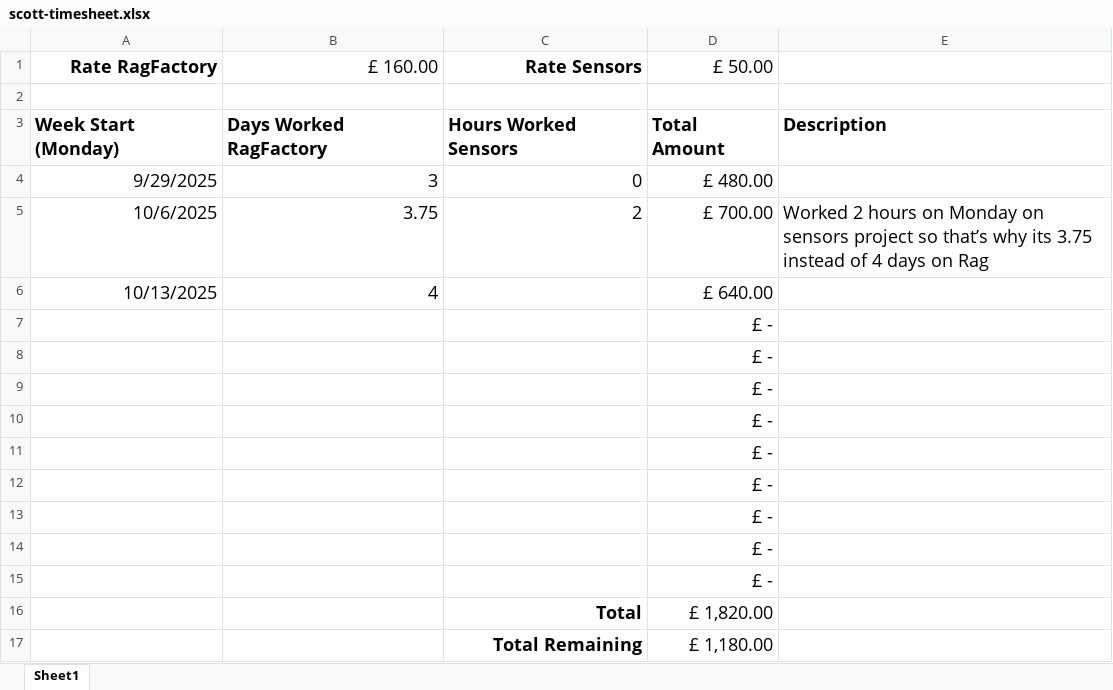
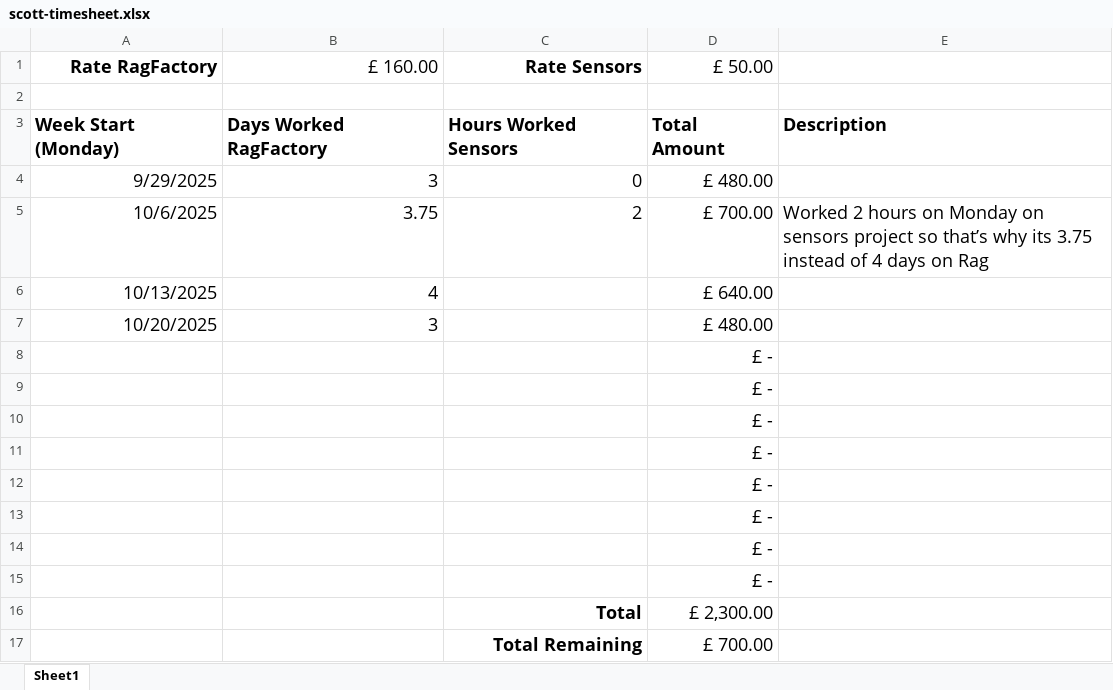
Before and after one commit to davidmelen/MEES_working_docs, an Excel workbook: timesheets/scott-timesheet.xlsx, sheet Sheet1, drawn as a sheet; values as stored, in another font and other column widths than the file's, no borders; removed rows and columns are numbered as before the commit, all else as after; the diff names each change by its address in the sheet, - before the commit and + after, or states it on an @@ line.

Commit message:
Updated

```diff
--- a/timesheets/scott-timesheet.xlsx (sheet Sheet1)
+++ b/timesheets/scott-timesheet.xlsx (sheet Sheet1)
+row 7: 10/20/2025 | 3 |  | £ 480.00
-row 15:  |  |  | £ -
-D16: £ 1,820.00
+D16: £ 2,300.00
-D17: £ 1,180.00
+D17: £ 700.00
```
Also changed, not shown: formulas that keep their value.
